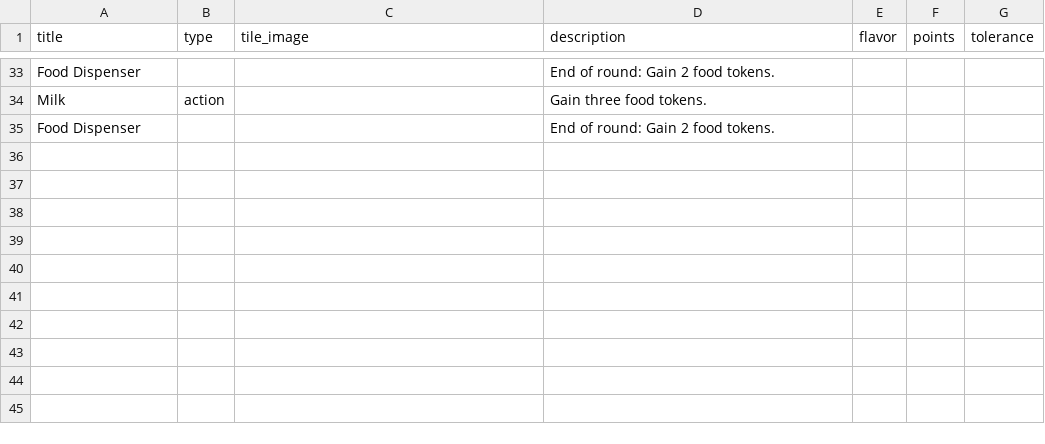
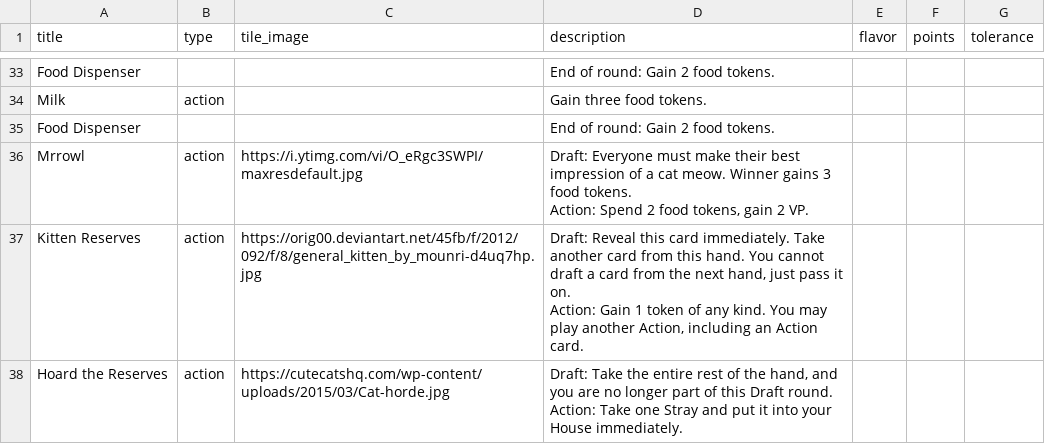
Before and after one commit to FeminismIsAwesome/catscatscats, a CSV file: config/cats.csv, drawn as a sheet; only a part is shown, gaps mark what is left out.

```diff
--- a/config/cats.csv
+++ b/config/cats.csv
@@ -40 +40,7 @@ Milk,action,,Gain three food tokens.,,,
 Food Dispenser,,,End of round: Gain 2 food tokens.,,,
+Mrrowl,action,https://i.ytimg.com/vi/O_eRgc3SWPI/maxresdefault.jpg,"Draft: Everyone must make their best impression of a cat meow. Winner gains 3 food tokens.
+Action: Spend 2 food tokens, gain 2 VP.",,,
+Kitten Reserves,action,https://orig00.deviantart.net/45fb/f/2012/092/f/8/general_kitten_by_mounri-d4uq7hp.jpg,"Draft: Reveal this card immediately. Take another card from this hand. You cannot draft a card from the next hand, just pass it on.
+Action: Gain 1 token of any kind. You may play another Action, including an Action card.",,,
+Hoard the Reserves,action,https://cutecatshq.com/wp-content/uploads/2015/03/Cat-horde.jpg,"Draft: Take the entire rest of the hand, and you are no longer part of this Draft round.
+Action: Take one Stray and put it into your House immediately.",,,
```
Also changed, not shown: 1 other file.
